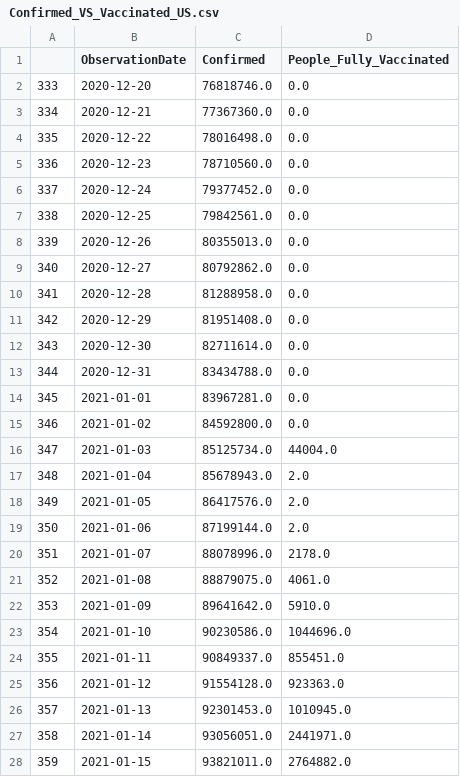
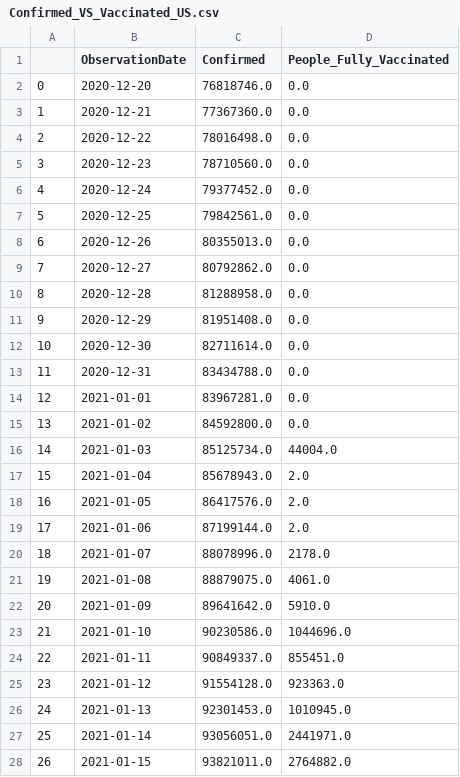
Before and after one commit to yanliang789/covid_19_trend, a CSV file: Confirmed_VS_Vaccinated_US.csv, drawn as a sheet; only a part is shown; the diff covers the shown part only.

```diff
--- a/Confirmed_VS_Vaccinated_US.csv
+++ b/Confirmed_VS_Vaccinated_US.csv
@@ -1,28 +1,28 @@
 ,ObservationDate,Confirmed,People_Fully_Vaccinated
-333,2020-12-20,76818746.0,0.0
-334,2020-12-21,77367360.0,0.0
-335,2020-12-22,78016498.0,0.0
-336,2020-12-23,78710560.0,0.0
-337,2020-12-24,79377452.0,0.0
-338,2020-12-25,79842561.0,0.0
-339,2020-12-26,80355013.0,0.0
-340,2020-12-27,80792862.0,0.0
-341,2020-12-28,81288958.0,0.0
-342,2020-12-29,81951408.0,0.0
-343,2020-12-30,82711614.0,0.0
-344,2020-12-31,83434788.0,0.0
-345,2021-01-01,83967281.0,0.0
-346,2021-01-02,84592800.0,0.0
-347,2021-01-03,85125734.0,44004.0
-348,2021-01-04,85678943.0,2.0
-349,2021-01-05,86417576.0,2.0
-350,2021-01-06,87199144.0,2.0
-351,2021-01-07,88078996.0,2178.0
-352,2021-01-08,88879075.0,4061.0
-353,2021-01-09,89641642.0,5910.0
-354,2021-01-10,90230586.0,1044696.0
-355,2021-01-11,90849337.0,855451.0
-356,2021-01-12,91554128.0,923363.0
-357,2021-01-13,92301453.0,1010945.0
-358,2021-01-14,93056051.0,2441971.0
-359,2021-01-15,93821011.0,2764882.0
+0,2020-12-20,76818746.0,0.0
+1,2020-12-21,77367360.0,0.0
+2,2020-12-22,78016498.0,0.0
+3,2020-12-23,78710560.0,0.0
+4,2020-12-24,79377452.0,0.0
+5,2020-12-25,79842561.0,0.0
+6,2020-12-26,80355013.0,0.0
+7,2020-12-27,80792862.0,0.0
+8,2020-12-28,81288958.0,0.0
+9,2020-12-29,81951408.0,0.0
+10,2020-12-30,82711614.0,0.0
+11,2020-12-31,83434788.0,0.0
+12,2021-01-01,83967281.0,0.0
+13,2021-01-02,84592800.0,0.0
+14,2021-01-03,85125734.0,44004.0
+15,2021-01-04,85678943.0,2.0
+16,2021-01-05,86417576.0,2.0
+17,2021-01-06,87199144.0,2.0
+18,2021-01-07,88078996.0,2178.0
+19,2021-01-08,88879075.0,4061.0
+20,2021-01-09,89641642.0,5910.0
+21,2021-01-10,90230586.0,1044696.0
+22,2021-01-11,90849337.0,855451.0
+23,2021-01-12,91554128.0,923363.0
+24,2021-01-13,92301453.0,1010945.0
+25,2021-01-14,93056051.0,2441971.0
+26,2021-01-15,93821011.0,2764882.0
```
Also changed, not shown: 43 edited cells elsewhere in this file, 6 other files.
